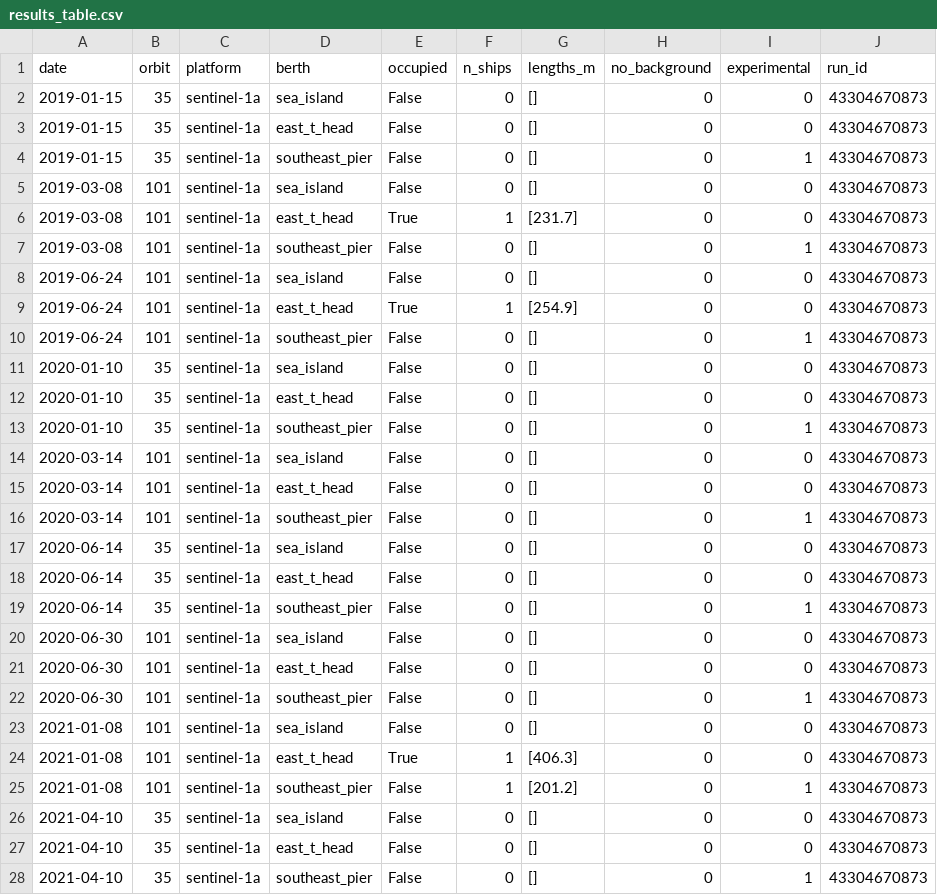
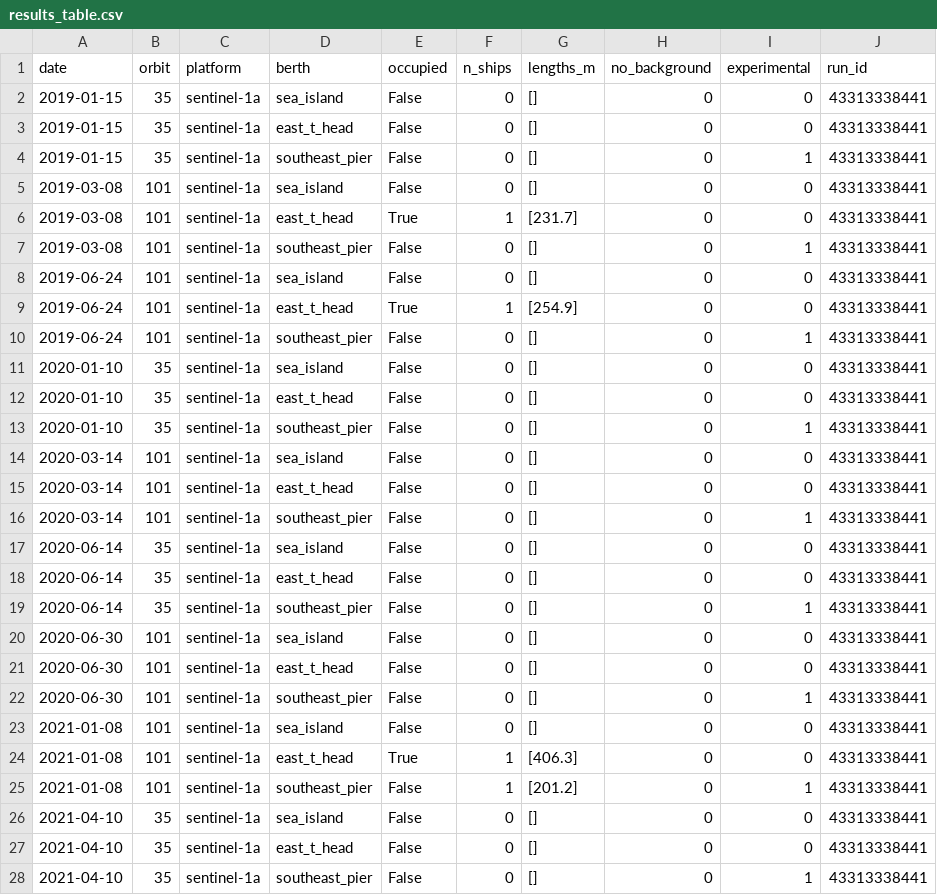
Before and after one commit to bachevskyvlad/kharg-dashboard, a CSV file: diagnostics/berth_v410/results_table.csv, drawn as a sheet; only a part is shown; the diff covers the shown part only.

```diff
--- a/diagnostics/berth_v410/results_table.csv
+++ b/diagnostics/berth_v410/results_table.csv
@@ -1,28 +1,28 @@
 date,orbit,platform,berth,occupied,n_ships,lengths_m,no_background,experimental,run_id
-2019-01-15,35,sentinel-1a,sea_island,False,0,[],0,0,43304670873
-2019-01-15,35,sentinel-1a,east_t_head,False,0,[],0,0,43304670873
-2019-01-15,35,sentinel-1a,southeast_pier,False,0,[],0,1,43304670873
-2019-03-08,101,sentinel-1a,sea_island,False,0,[],0,0,43304670873
-2019-03-08,101,sentinel-1a,east_t_head,True,1,[231.7],0,0,43304670873
-2019-03-08,101,sentinel-1a,southeast_pier,False,0,[],0,1,43304670873
-2019-06-24,101,sentinel-1a,sea_island,False,0,[],0,0,43304670873
-2019-06-24,101,sentinel-1a,east_t_head,True,1,[254.9],0,0,43304670873
-2019-06-24,101,sentinel-1a,southeast_pier,False,0,[],0,1,43304670873
-2020-01-10,35,sentinel-1a,sea_island,False,0,[],0,0,43304670873
-2020-01-10,35,sentinel-1a,east_t_head,False,0,[],0,0,43304670873
-2020-01-10,35,sentinel-1a,southeast_pier,False,0,[],0,1,43304670873
-2020-03-14,101,sentinel-1a,sea_island,False,0,[],0,0,43304670873
-2020-03-14,101,sentinel-1a,east_t_head,False,0,[],0,0,43304670873
-2020-03-14,101,sentinel-1a,southeast_pier,False,0,[],0,1,43304670873
-2020-06-14,35,sentinel-1a,sea_island,False,0,[],0,0,43304670873
-2020-06-14,35,sentinel-1a,east_t_head,False,0,[],0,0,43304670873
-2020-06-14,35,sentinel-1a,southeast_pier,False,0,[],0,1,43304670873
-2020-06-30,101,sentinel-1a,sea_island,False,0,[],0,0,43304670873
-2020-06-30,101,sentinel-1a,east_t_head,False,0,[],0,0,43304670873
-2020-06-30,101,sentinel-1a,southeast_pier,False,0,[],0,1,43304670873
-2021-01-08,101,sentinel-1a,sea_island,False,0,[],0,0,43304670873
-2021-01-08,101,sentinel-1a,east_t_head,True,1,[406.3],0,0,43304670873
-2021-01-08,101,sentinel-1a,southeast_pier,False,1,[201.2],0,1,43304670873
-2021-04-10,35,sentinel-1a,sea_island,False,0,[],0,0,43304670873
-2021-04-10,35,sentinel-1a,east_t_head,False,0,[],0,0,43304670873
-2021-04-10,35,sentinel-1a,southeast_pier,False,0,[],0,1,43304670873
+2019-01-15,35,sentinel-1a,sea_island,False,0,[],0,0,43313338441
+2019-01-15,35,sentinel-1a,east_t_head,False,0,[],0,0,43313338441
+2019-01-15,35,sentinel-1a,southeast_pier,False,0,[],0,1,43313338441
+2019-03-08,101,sentinel-1a,sea_island,False,0,[],0,0,43313338441
+2019-03-08,101,sentinel-1a,east_t_head,True,1,[231.7],0,0,43313338441
+2019-03-08,101,sentinel-1a,southeast_pier,False,0,[],0,1,43313338441
+2019-06-24,101,sentinel-1a,sea_island,False,0,[],0,0,43313338441
+2019-06-24,101,sentinel-1a,east_t_head,True,1,[254.9],0,0,43313338441
+2019-06-24,101,sentinel-1a,southeast_pier,False,0,[],0,1,43313338441
+2020-01-10,35,sentinel-1a,sea_island,False,0,[],0,0,43313338441
+2020-01-10,35,sentinel-1a,east_t_head,False,0,[],0,0,43313338441
+2020-01-10,35,sentinel-1a,southeast_pier,False,0,[],0,1,43313338441
+2020-03-14,101,sentinel-1a,sea_island,False,0,[],0,0,43313338441
+2020-03-14,101,sentinel-1a,east_t_head,False,0,[],0,0,43313338441
+2020-03-14,101,sentinel-1a,southeast_pier,False,0,[],0,1,43313338441
+2020-06-14,35,sentinel-1a,sea_island,False,0,[],0,0,43313338441
+2020-06-14,35,sentinel-1a,east_t_head,False,0,[],0,0,43313338441
+2020-06-14,35,sentinel-1a,southeast_pier,False,0,[],0,1,43313338441
+2020-06-30,101,sentinel-1a,sea_island,False,0,[],0,0,43313338441
+2020-06-30,101,sentinel-1a,east_t_head,False,0,[],0,0,43313338441
+2020-06-30,101,sentinel-1a,southeast_pier,False,0,[],0,1,43313338441
+2021-01-08,101,sentinel-1a,sea_island,False,0,[],0,0,43313338441
+2021-01-08,101,sentinel-1a,east_t_head,True,1,[406.3],0,0,43313338441
+2021-01-08,101,sentinel-1a,southeast_pier,False,1,[201.2],0,1,43313338441
+2021-04-10,35,sentinel-1a,sea_island,False,0,[],0,0,43313338441
+2021-04-10,35,sentinel-1a,east_t_head,False,0,[],0,0,43313338441
+2021-04-10,35,sentinel-1a,southeast_pier,False,0,[],0,1,43313338441
```
Also changed, not shown: 93 edited cells elsewhere in this file, 45 other files.
